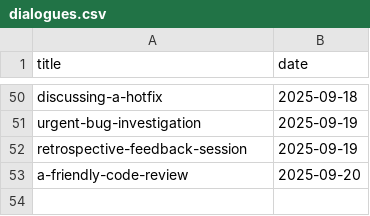
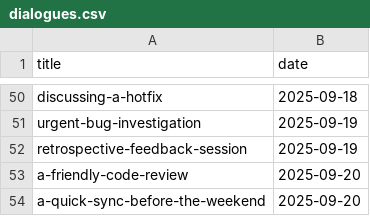
Before and after one commit to muhfaris/english-vocabulary, a CSV file: dialogues.csv, drawn as a sheet; only a part is shown, gaps mark what is left out; the diff names each change by its address in the sheet, - before the commit and + after, or states it on an @@ line.

```diff
--- a/dialogues.csv
+++ b/dialogues.csv
+row 54: a-quick-sync-before-the-weekend | 2025-09-20
```
Also changed, not shown: 1 other file.
